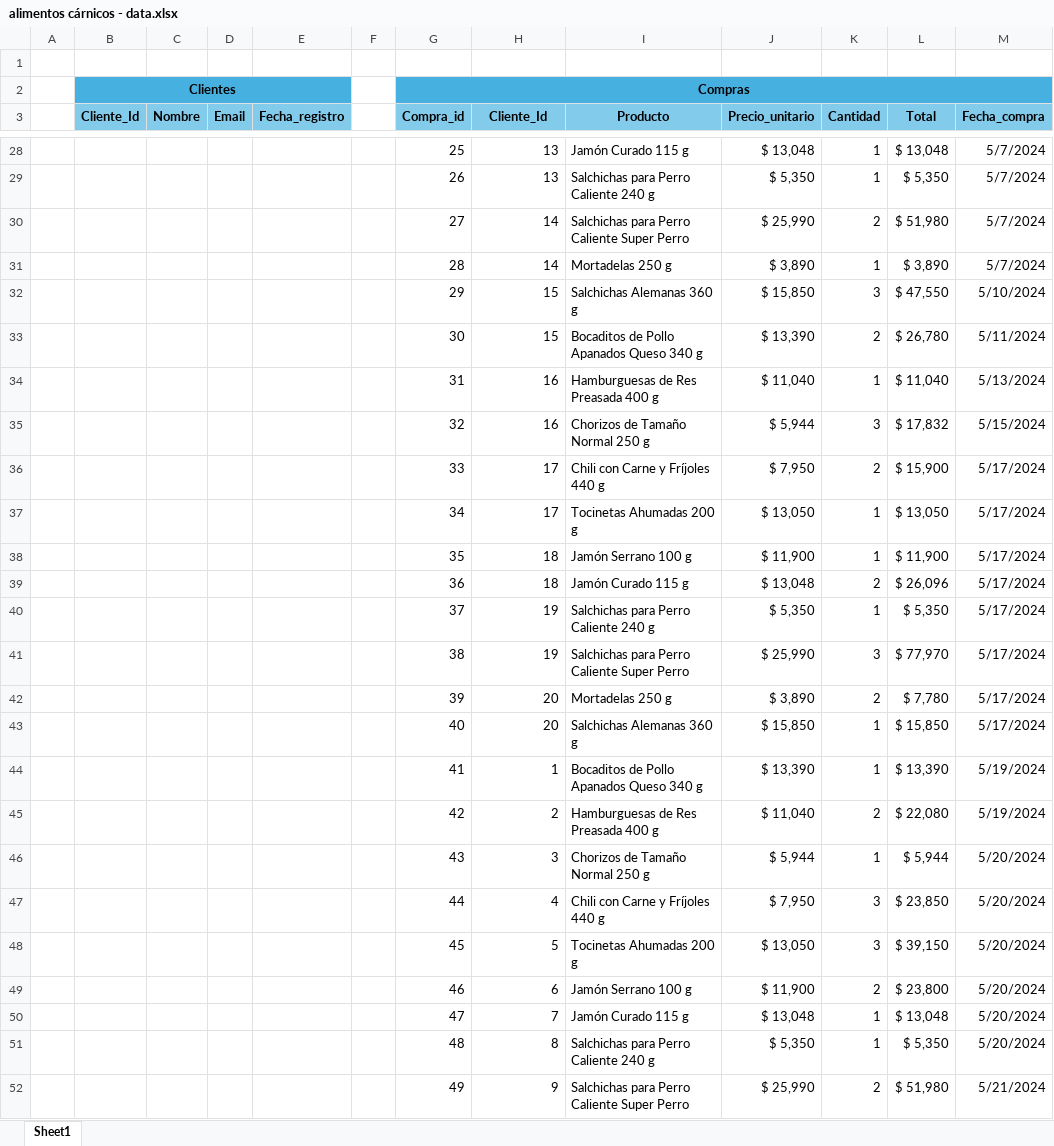
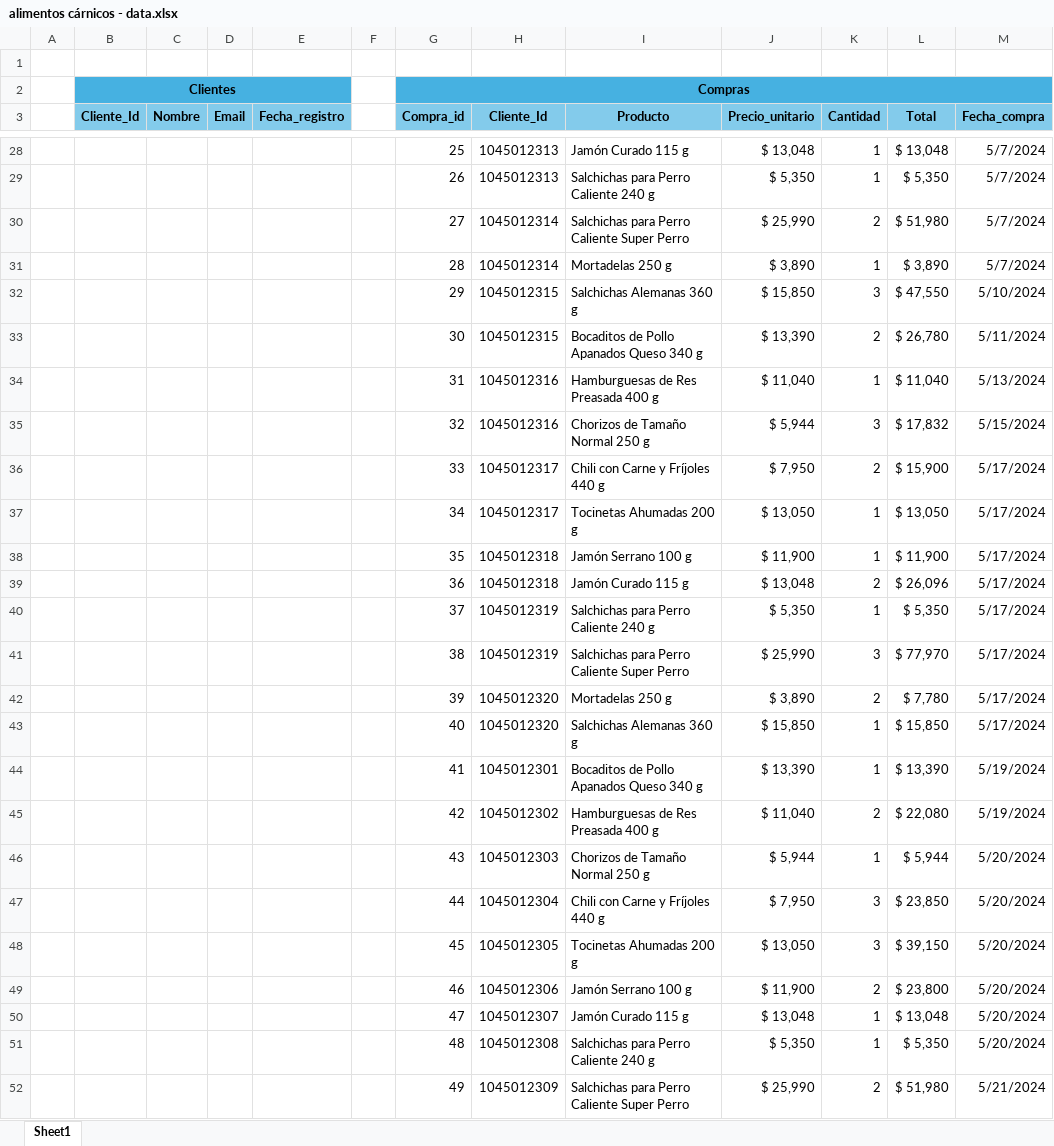
Before and after one commit to Gabo265A/pt-alimentos-carnicos, an Excel workbook: alimentos cárnicos - data.xlsx, sheet Sheet1, drawn as a sheet; only a part is shown, gaps mark what is left out; values as stored, in another font and other column widths than the file's, no borders; the diff covers the shown part only; the diff names each change by its address in the sheet, - before the commit and + after, or states it on an @@ line.

Commit message:
Se módifico la base de datos para usar cédulas en el cliente_id

```diff
--- a/alimentos cárnicos - data.xlsx (sheet Sheet1)
+++ b/alimentos cárnicos - data.xlsx (sheet Sheet1)
-H28:H29 (Cliente_Id): 13
+H28:H29 (Cliente_Id): 1045012313
-H30:H31 (Cliente_Id): 14
+H30:H31 (Cliente_Id): 1045012314
-H32:H33 (Cliente_Id): 15
+H32:H33 (Cliente_Id): 1045012315
-H34:H35 (Cliente_Id): 16
+H34:H35 (Cliente_Id): 1045012316
-H36:H37 (Cliente_Id): 17
+H36:H37 (Cliente_Id): 1045012317
-H38:H39 (Cliente_Id): 18
+H38:H39 (Cliente_Id): 1045012318
-H40:H41 (Cliente_Id): 19
+H40:H41 (Cliente_Id): 1045012319
-H42:H43 (Cliente_Id): 20
+H42:H43 (Cliente_Id): 1045012320
-H44 (Cliente_Id): 1
+H44 (Cliente_Id): 1045012301
-H45 (Cliente_Id): 2
+H45 (Cliente_Id): 1045012302
-H46 (Cliente_Id): 3
+H46 (Cliente_Id): 1045012303
-H47 (Cliente_Id): 4
+H47 (Cliente_Id): 1045012304
-H48 (Cliente_Id): 5
+H48 (Cliente_Id): 1045012305
-H49 (Cliente_Id): 6
+H49 (Cliente_Id): 1045012306
-H50 (Cliente_Id): 7
+H50 (Cliente_Id): 1045012307
-H51 (Cliente_Id): 8
+H51 (Cliente_Id): 1045012308
-H52 (Cliente_Id): 9
+H52 (Cliente_Id): 1045012309
```
Also changed, not shown: 45 edited cells elsewhere in this sheet.
